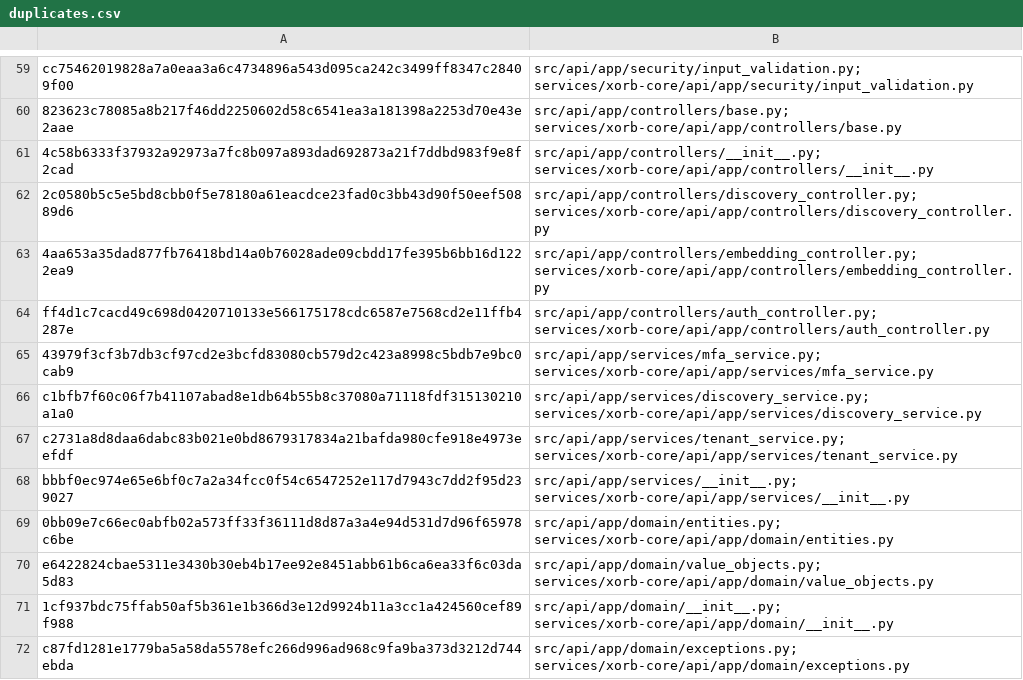
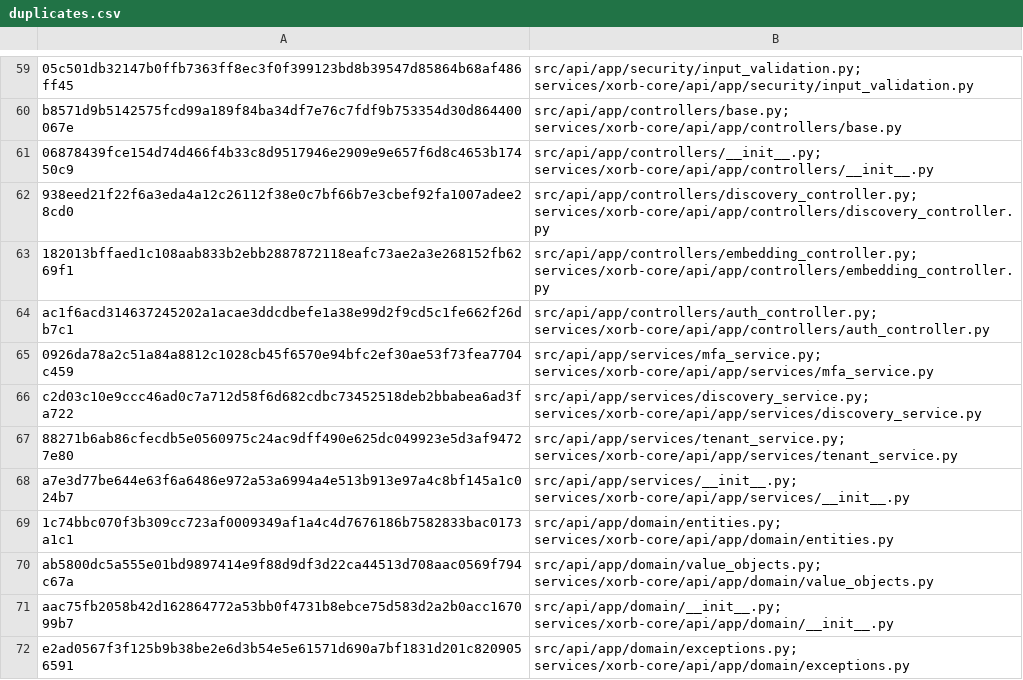
Before and after one commit to losa201/Xorb, a CSV file: tools/repo_audit/duplicates.csv, drawn as a sheet; only a part is shown, gaps mark what is left out; the diff covers the shown part only; the diff names each change by its address in the sheet, - before the commit and + after, or states it on an @@ line.

```diff
--- a/tools/repo_audit/duplicates.csv
+++ b/tools/repo_audit/duplicates.csv
-A59: cc75462019828a7a0eaa3a6c4734896a543d095ca242c3499ff8347c28409f00
+A59: 05c501db32147b0ffb7363ff8ec3f0f399123bd8b39547d85864b68af486ff45
-A60: 823623c78085a8b217f46dd2250602d58c6541ea3a181398a2253d70e43e2aae
+A60: b8571d9b5142575fcd99a189f84ba34df7e76c7fdf9b753354d30d864400067e
-A61: 4c58b6333f37932a92973a7fc8b097a893dad692873a21f7ddbd983f9e8f2cad
+A61: 06878439fce154d74d466f4b33c8d9517946e2909e9e657f6d8c4653b17450c9
-A62: 2c0580b5c5e5bd8cbb0f5e78180a61eacdce23fad0c3bb43d90f50eef50889d6
+A62: 938eed21f22f6a3eda4a12c26112f38e0c7bf66b7e3cbef92fa1007adee28cd0
-A63: 4aa653a35dad877fb76418bd14a0b76028ade09cbdd17fe395b6bb16d1222ea9
+A63: 182013bffaed1c108aab833b2ebb2887872118eafc73ae2a3e268152fb6269f1
-A64: ff4d1c7cacd49c698d0420710133e566175178cdc6587e7568cd2e11ffb4287e
+A64: ac1f6acd314637245202a1acae3ddcdbefe1a38e99d2f9cd5c1fe662f26db7c1
-A65: 43979f3cf3b7db3cf97cd2e3bcfd83080cb579d2c423a8998c5bdb7e9bc0cab9
+A65: 0926da78a2c51a84a8812c1028cb45f6570e94bfc2ef30ae53f73fea7704c459
-A66: c1bfb7f60c06f7b41107abad8e1db64b55b8c37080a71118fdf315130210a1a0
+A66: c2d03c10e9ccc46ad0c7a712d58f6d682cdbc73452518deb2bbabea6ad3fa722
-A67: c2731a8d8daa6dabc83b021e0bd8679317834a21bafda980cfe918e4973eefdf
+A67: 88271b6ab86cfecdb5e0560975c24ac9dff490e625dc049923e5d3af94727e80
-A68: bbbf0ec974e65e6bf0c7a2a34fcc0f54c6547252e117d7943c7dd2f95d239027
+A68: a7e3d77be644e63f6a6486e972a53a6994a4e513b913e97a4c8bf145a1c024b7
-A69: 0bb09e7c66ec0abfb02a573ff33f36111d8d87a3a4e94d531d7d96f65978c6be
+A69: 1c74bbc070f3b309cc723af0009349af1a4c4d7676186b7582833bac0173a1c1
-A70: e6422824cbae5311e3430b30eb4b17ee92e8451abb61b6ca6ea33f6c03da5d83
+A70: ab5800dc5a555e01bd9897414e9f88d9df3d22ca44513d708aac0569f794c67a
-A71: 1cf937bdc75ffab50af5b361e1b366d3e12d9924b11a3cc1a424560cef89f988
+A71: aac75fb2058b42d162864772a53bb0f4731b8ebce75d583d2a2b0acc167099b7
-A72: c87fd1281e1779ba5a58da5578efc266d996ad968c9fa9ba373d3212d744ebda
+A72: e2ad0567f3f125b9b38be2e6d3b54e5e61571d690a7bf1831d201c8209056591
```
Also changed, not shown: 13 added rows and 91 edited cells elsewhere in this file, 23 other files.
